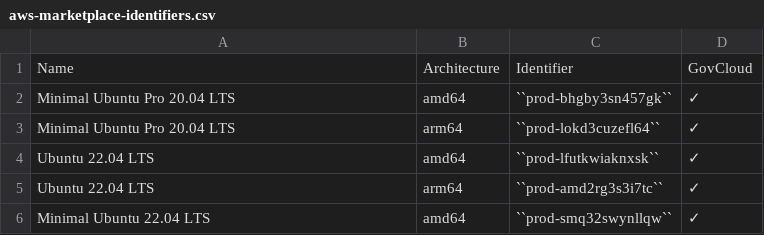
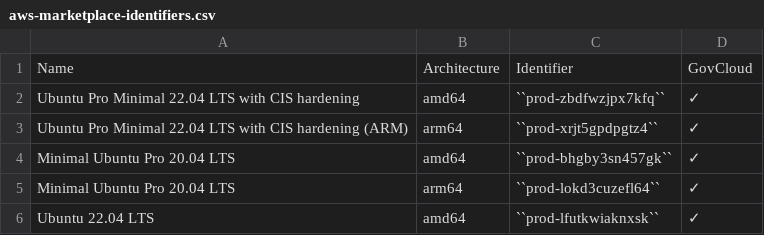
Before and after one commit to canonical/ubuntu-cloud-docs, a CSV file: docs/aws/aws-how-to/instances/aws-marketplace-identifiers.csv, drawn as a sheet; only a part is shown; the shorter side is filled out with more unchanged rows; the diff names each change by its address in the sheet, - before the commit and + after, or states it on an @@ line.

Commit message:
Update aws-marketplace-identifiers.csv
Adds CIS Minimal Pro product codes

```diff
--- a/docs/aws/aws-how-to/instances/aws-marketplace-identifiers.csv
+++ b/docs/aws/aws-how-to/instances/aws-marketplace-identifiers.csv
+row 2: Ubuntu Pro Minimal 22.04 LTS with CIS hardening | amd64 | ``prod-zbdfwzjpx7kfq`` | ✓
+row 3: Ubuntu Pro Minimal 22.04 LTS with CIS hardening (ARM) | arm64 | ``prod-xrjt5gpdpgtz4`` | ✓
```
